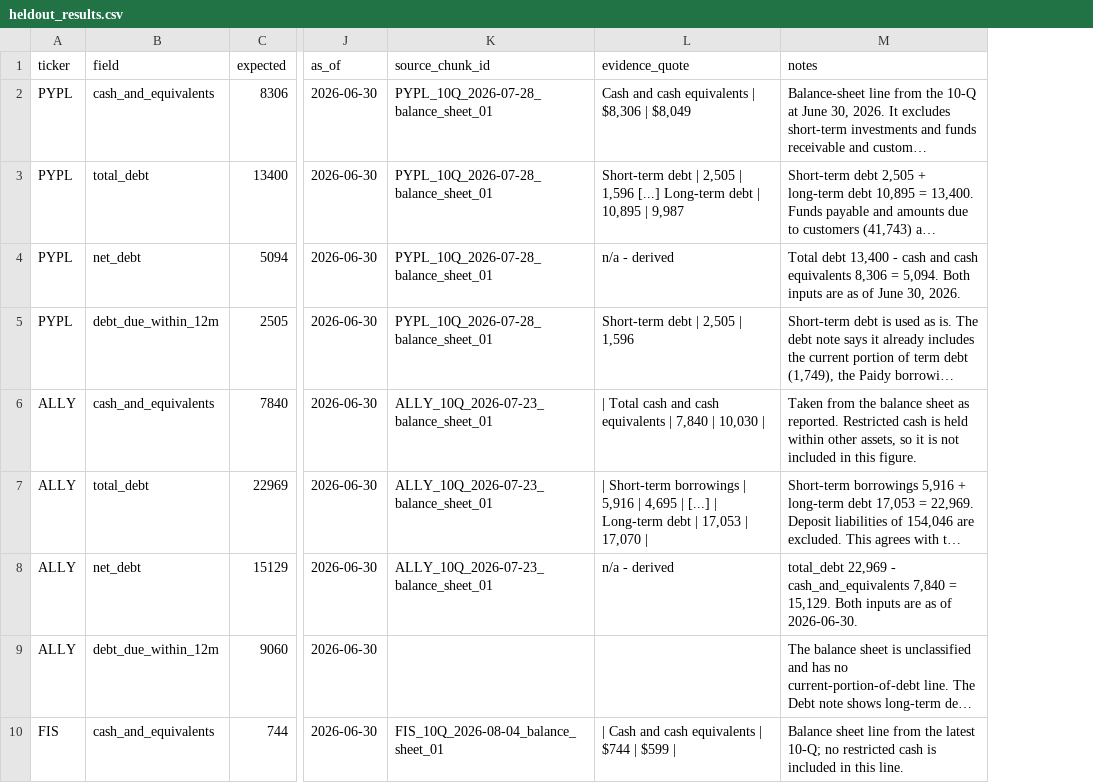
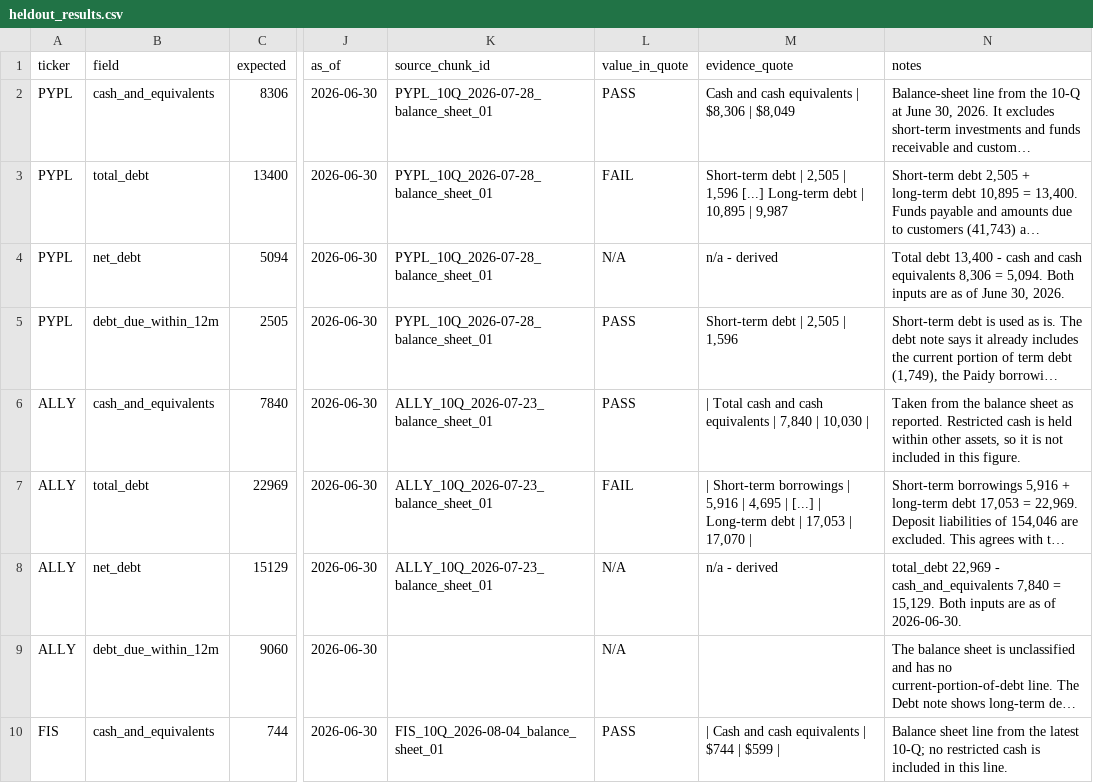
Before and after one commit to yugmeghani22/finance-agents, a CSV file: evals/heldout_results.csv, drawn as a sheet; only a part is shown, gaps mark what is left out; long unchanged cells end in …; the diff names each change by its address in the sheet, - before the commit and + after, or states it on an @@ line.

```diff
--- a/evals/heldout_results.csv
+++ b/evals/heldout_results.csv
+column L (value_in_quote), rows 2-10: PASS | FAIL | N/A | PASS | PASS | FAIL | N/A | N/A | PASS
```
Also changed, not shown: evals/agent_results.csv, 6 other files.
